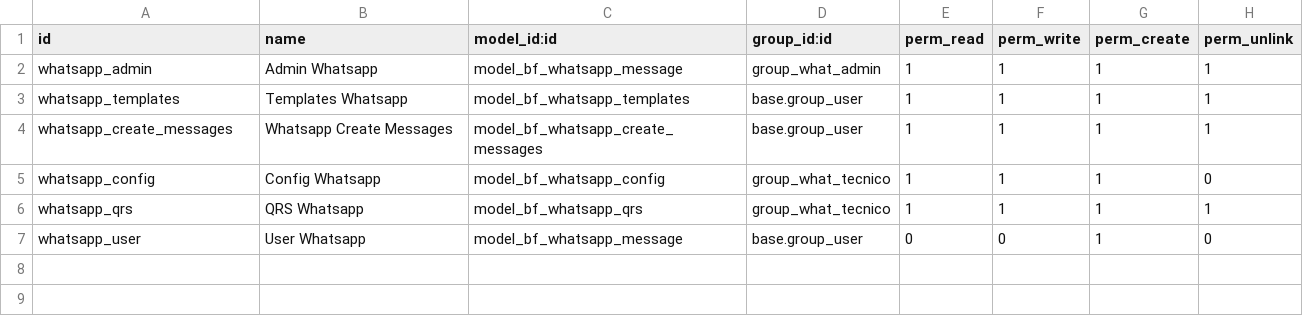
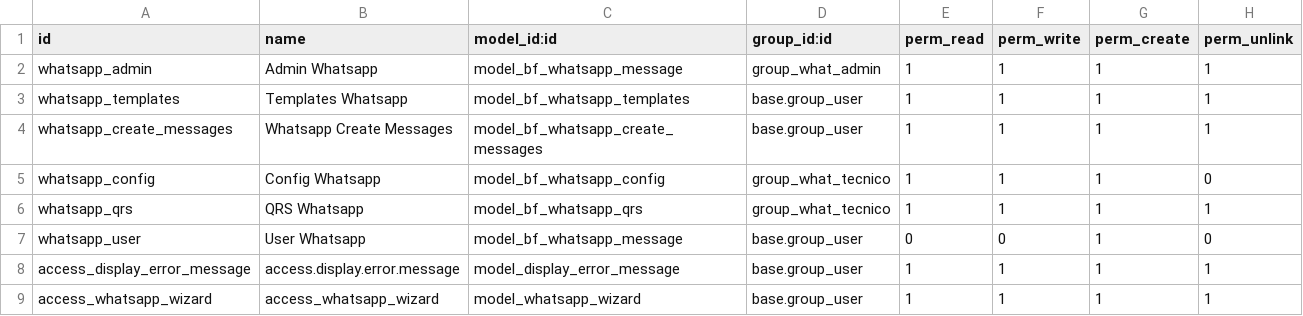
Before and after one commit to msolis6686/extra-addons, a CSV file: utilitarios/bf_whatsapp_base/security/ir.model.access.csv, drawn as a sheet; the diff names each change by its address in the sheet, - before the commit and + after, or states it on an @@ line.

Commit message:
UPD whatsapp templates emails

```diff
--- a/utilitarios/bf_whatsapp_base/security/ir.model.access.csv
+++ b/utilitarios/bf_whatsapp_base/security/ir.model.access.csv
+row 8: access_display_error_message | access.display.error.message | model_display_error_message | base.group_user | 1 | 1 | 1 | 1
+row 9: access_whatsapp_wizard | access_whatsapp_wizard | model_whatsapp_wizard | base.group_user | 1 | 1 | 1 | 1
```
Also changed, not shown: 22 other files.
